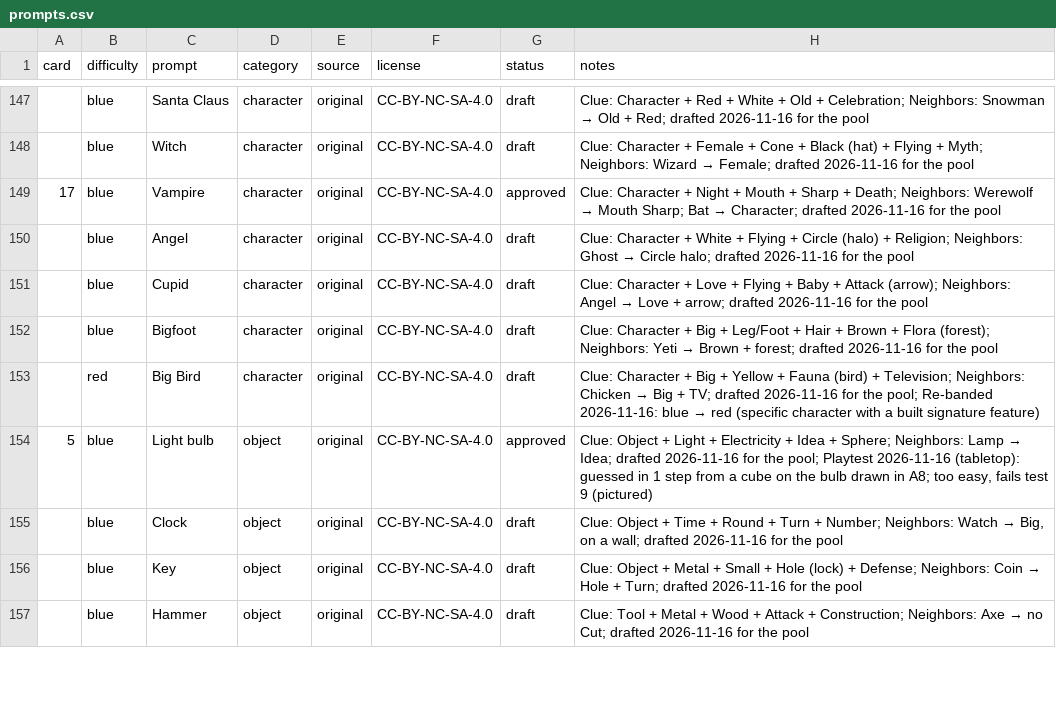
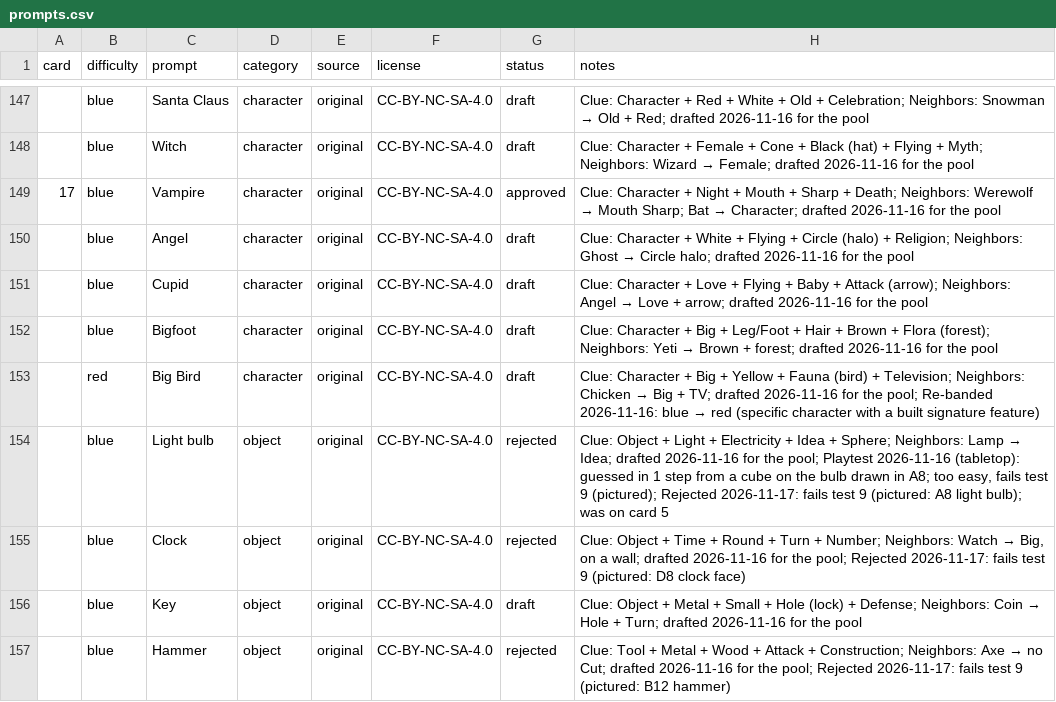
Before and after one commit to ForrestTrepte/ConceptExpansion, a CSV file: data/prompts.csv, drawn as a sheet; only a part is shown, gaps mark what is left out; the diff covers the shown part only.

```diff
--- a/data/prompts.csv
+++ b/data/prompts.csv
@@ -153,5 +153,5 @@ card,difficulty,prompt,category,source,license,status,notes
 ,red,Big Bird,character,original,CC-BY-NC-SA-4.0,draft,Clue: Character + Big + Yellow + Fauna (bird) + Television; Neighbors: Chicken → Big + TV; drafted 2026-11-16 for the pool; Re-banded 2026-11-16: blue → red (specific character with a built signature feature)
-5,blue,Light bulb,object,original,CC-BY-NC-SA-4.0,approved,"Clue: Object + Light + Electricity + Idea + Sphere; Neighbors: Lamp → Idea; drafted 2026-11-16 for the pool; Playtest 2026-11-16 (tabletop): guessed in 1 step from a cube on the bulb drawn in A8; too easy, fails test 9 (pictured)"
-,blue,Clock,object,original,CC-BY-NC-SA-4.0,draft,"Clue: Object + Time + Round + Turn + Number; Neighbors: Watch → Big, on a wall; drafted 2026-11-16 for the pool"
+,blue,Light bulb,object,original,CC-BY-NC-SA-4.0,rejected,"Clue: Object + Light + Electricity + Idea + Sphere; Neighbors: Lamp → Idea; drafted 2026-11-16 for the pool; Playtest 2026-11-16 (tabletop): guessed in 1 step from a cube on the bulb drawn in A8; too easy, fails test 9 (pictured); Rejected 2026-11-17: fails test 9 (pictured: A8 light bulb); was on card 5"
+,blue,Clock,object,original,CC-BY-NC-SA-4.0,rejected,"Clue: Object + Time + Round + Turn + Number; Neighbors: Watch → Big, on a wall; drafted 2026-11-16 for the pool; Rejected 2026-11-17: fails test 9 (pictured: D8 clock face)"
 ,blue,Key,object,original,CC-BY-NC-SA-4.0,draft,Clue: Object + Metal + Small + Hole (lock) + Defense; Neighbors: Coin → Hole + Turn; drafted 2026-11-16 for the pool
-,blue,Hammer,object,original,CC-BY-NC-SA-4.0,draft,Clue: Tool + Metal + Wood + Attack + Construction; Neighbors: Axe → no Cut; drafted 2026-11-16 for the pool
+,blue,Hammer,object,original,CC-BY-NC-SA-4.0,rejected,Clue: Tool + Metal + Wood + Attack + Construction; Neighbors: Axe → no Cut; drafted 2026-11-16 for the pool; Rejected 2026-11-17: fails test 9 (pictured: B12 hammer)
```
Also changed, not shown: 83 edited cells elsewhere in this file, 5 other files.
